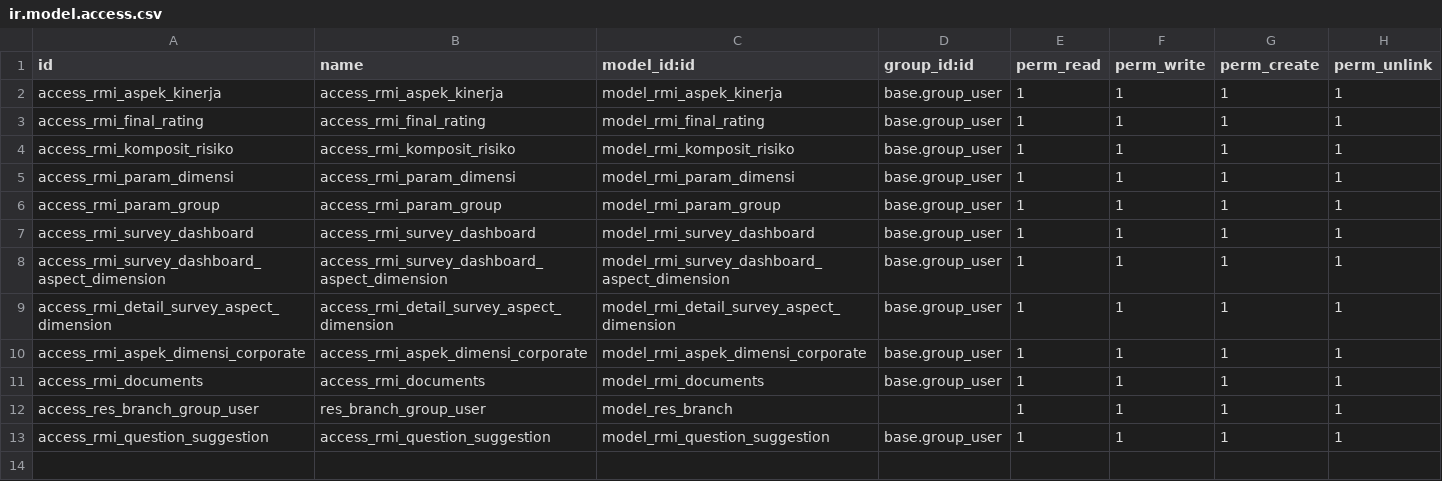
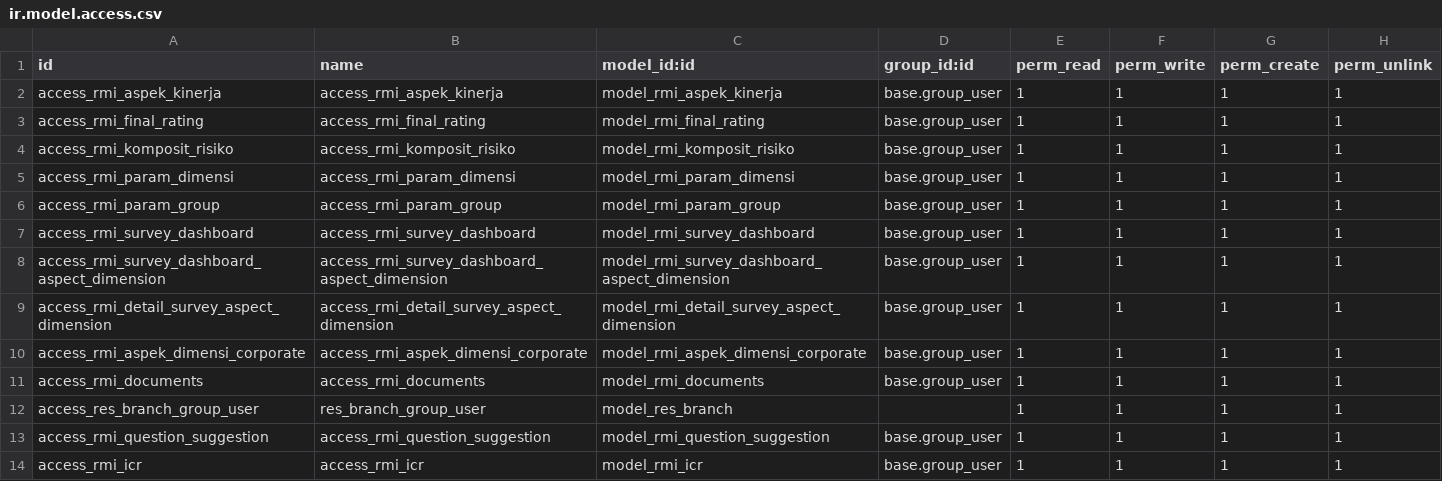
Before and after one commit to fansaiyan/odoo-rmi-survey, a CSV file: rmi_survey/security/ir.model.access.csv, drawn as a sheet.

```diff
--- a/rmi_survey/security/ir.model.access.csv
+++ b/rmi_survey/security/ir.model.access.csv
@@ -13 +13,2 @@ access_res_branch_group_user,res_branch_group_user,model_res_branch,,1,1,1,1
 access_rmi_question_suggestion,access_rmi_question_suggestion,model_rmi_question_suggestion,base.group_user,1,1,1,1
+access_rmi_icr,access_rmi_icr,model_rmi_icr,base.group_user,1,1,1,1
```
Also changed, not shown: 4 other files.
